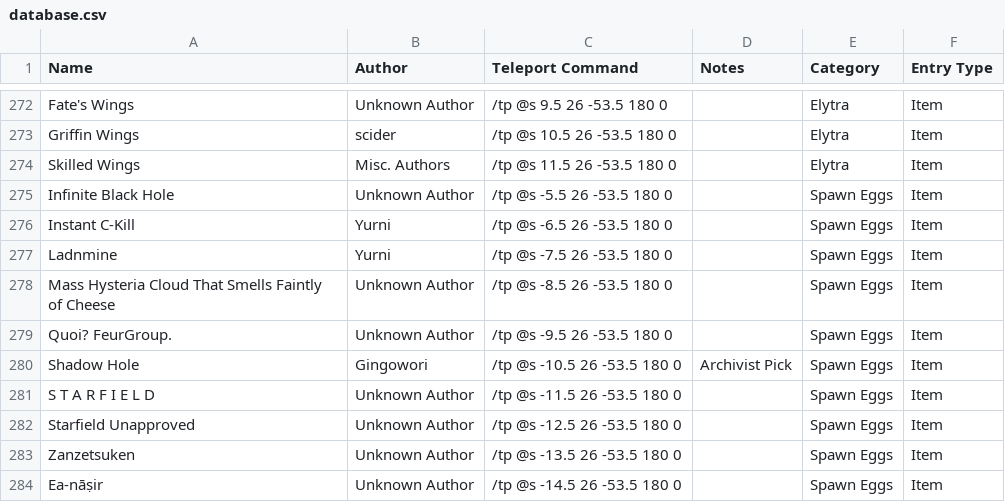
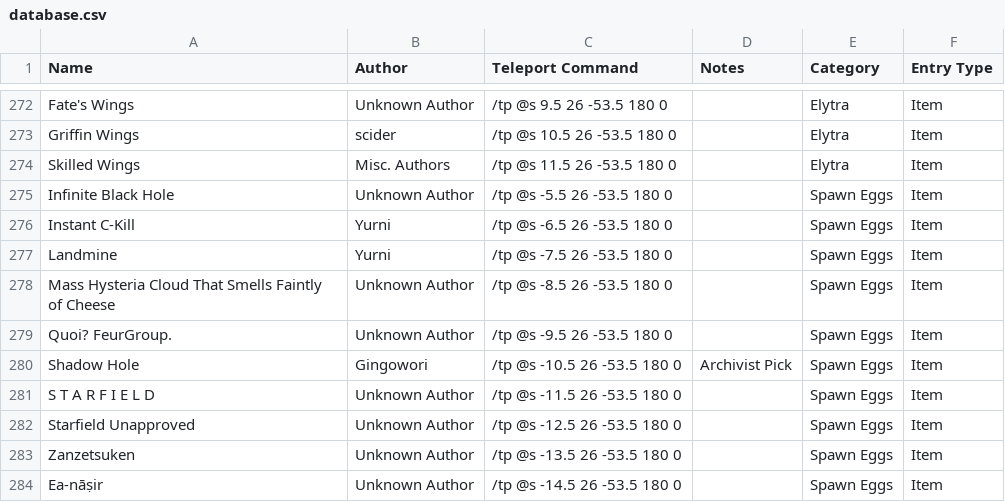
Before and after one commit to KadTheHunter/ShulkerArchives, a CSV file: _data/database.csv, drawn as a sheet; only a part is shown, gaps mark what is left out.

Commit message:
More database corrections

```diff
--- a/_data/database.csv
+++ b/_data/database.csv
@@ -276,3 +276,3 @@ Infinite Black Hole,Unknown Author,/tp @s -5.5 26 -53.5 180 0,,Spawn Eggs,Item
 Instant C-Kill,Yurni,/tp @s -6.5 26 -53.5 180 0,,Spawn Eggs,Item
-Ladnmine,Yurni,/tp @s -7.5 26 -53.5 180 0,,Spawn Eggs,Item
+Landmine,Yurni,/tp @s -7.5 26 -53.5 180 0,,Spawn Eggs,Item
 Mass Hysteria Cloud That Smells Faintly of Cheese,Unknown Author,/tp @s -8.5 26 -53.5 180 0,,Spawn Eggs,Item
```
Also changed, not shown: 1 other file.
